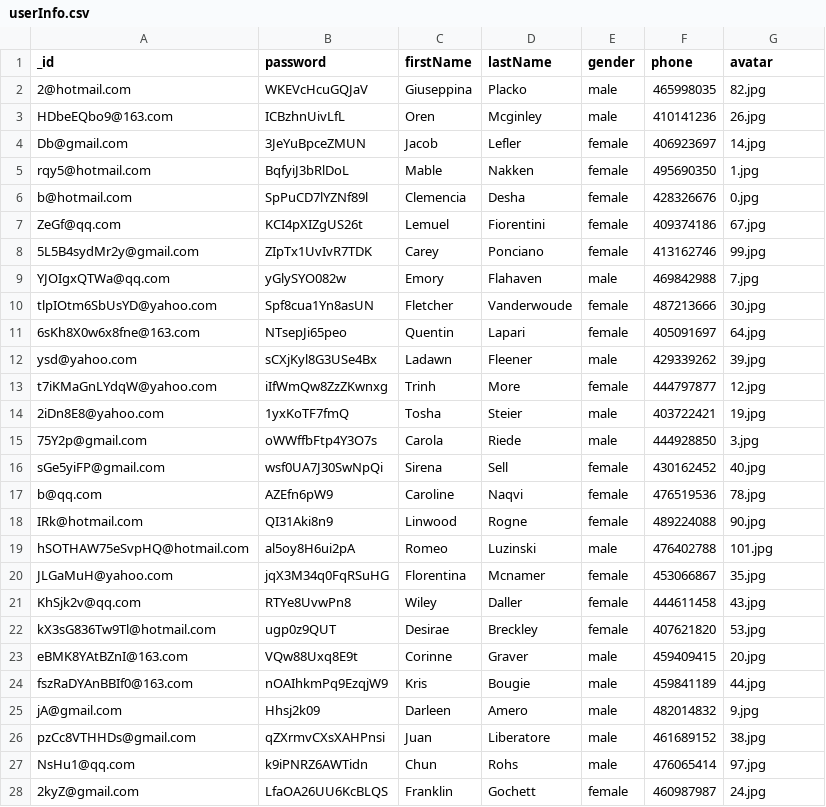
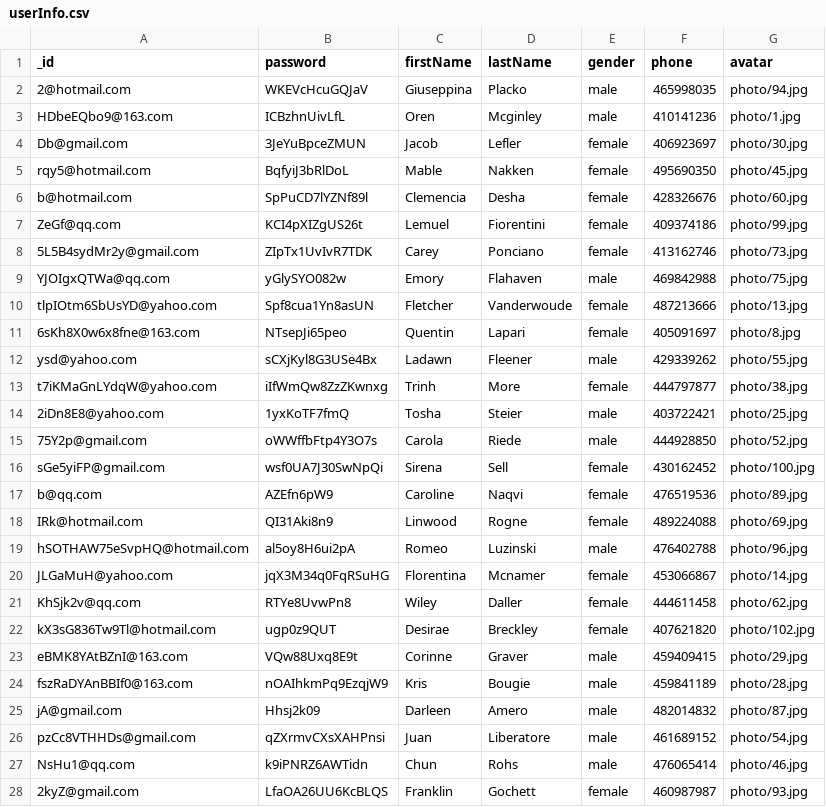
Before and after one commit to StephenLover/React-Accommodation-Booking-System, a CSV file: Datamodel/data/csv/userInfo.csv, drawn as a sheet; only a part is shown; the diff covers the shown part only.

Commit message:
update user table

```diff
--- a/Datamodel/data/csv/userInfo.csv
+++ b/Datamodel/data/csv/userInfo.csv
@@ -1,28 +1,28 @@
 _id,password,firstName,lastName,gender,phone,avatar
-2@hotmail.com,WKEVcHcuGQJaV,Giuseppina,Placko,male,465998035,82.jpg
-HDbeEQbo9@163.com,ICBzhnUivLfL,Oren,Mcginley,male,410141236,26.jpg
-Db@gmail.com,3JeYuBpceZMUN,Jacob,Lefler,female,406923697,14.jpg
-rqy5@hotmail.com,BqfyiJ3bRlDoL,Mable,Nakken,female,495690350,1.jpg
-b@hotmail.com,SpPuCD7lYZNf89l,Clemencia,Desha,female,428326676,0.jpg
-ZeGf@qq.com,KCI4pXIZgUS26t,Lemuel,Fiorentini,female,409374186,67.jpg
-5L5B4sydMr2y@gmail.com,ZIpTx1UvIvR7TDK,Carey,Ponciano,female,413162746,99.jpg
-YJOIgxQTWa@qq.com,yGlySYO082w,Emory,Flahaven,male,469842988,7.jpg
-tlpIOtm6SbUsYD@yahoo.com,Spf8cua1Yn8asUN,Fletcher,Vanderwoude,female,487213666,30.jpg
-6sKh8X0w6x8fne@163.com,NTsepJi65peo,Quentin,Lapari,female,405091697,64.jpg
-ysd@yahoo.com,sCXjKyl8G3USe4Bx,Ladawn,Fleener,male,429339262,39.jpg
-t7iKMaGnLYdqW@yahoo.com,iIfWmQw8ZzZKwnxg,Trinh,More,female,444797877,12.jpg
-2iDn8E8@yahoo.com,1yxKoTF7fmQ,Tosha,Steier,male,403722421,19.jpg
-75Y2p@gmail.com,oWWffbFtp4Y3O7s,Carola,Riede,male,444928850,3.jpg
-sGe5yiFP@gmail.com,wsf0UA7J30SwNpQi,Sirena,Sell,female,430162452,40.jpg
-b@qq.com,AZEfn6pW9,Caroline,Naqvi,female,476519536,78.jpg
-IRk@hotmail.com,QI31Aki8n9,Linwood,Rogne,female,489224088,90.jpg
-hSOTHAW75eSvpHQ@hotmail.com,al5oy8H6ui2pA,Romeo,Luzinski,male,476402788,101.jpg
-JLGaMuH@yahoo.com,jqX3M34q0FqRSuHG,Florentina,Mcnamer,female,453066867,35.jpg
-KhSjk2v@qq.com,RTYe8UvwPn8,Wiley,Daller,female,444611458,43.jpg
-kX3sG836Tw9Tl@hotmail.com,ugp0z9QUT,Desirae,Breckley,female,407621820,53.jpg
-eBMK8YAtBZnI@163.com,VQw88Uxq8E9t,Corinne,Graver,male,459409415,20.jpg
-fszRaDYAnBBIf0@163.com,nOAIhkmPq9EzqjW9,Kris,Bougie,male,459841189,44.jpg
-jA@gmail.com,Hhsj2k09,Darleen,Amero,male,482014832,9.jpg
-pzCc8VTHHDs@gmail.com,qZXrmvCXsXAHPnsi,Juan,Liberatore,male,461689152,38.jpg
-NsHu1@qq.com,k9iPNRZ6AWTidn,Chun,Rohs,male,476065414,97.jpg
-2kyZ@gmail.com,LfaOA26UU6KcBLQS,Franklin,Gochett,female,460987987,24.jpg
+2@hotmail.com,WKEVcHcuGQJaV,Giuseppina,Placko,male,465998035,photo/94.jpg
+HDbeEQbo9@163.com,ICBzhnUivLfL,Oren,Mcginley,male,410141236,photo/1.jpg
+Db@gmail.com,3JeYuBpceZMUN,Jacob,Lefler,female,406923697,photo/30.jpg
+rqy5@hotmail.com,BqfyiJ3bRlDoL,Mable,Nakken,female,495690350,photo/45.jpg
+b@hotmail.com,SpPuCD7lYZNf89l,Clemencia,Desha,female,428326676,photo/60.jpg
+ZeGf@qq.com,KCI4pXIZgUS26t,Lemuel,Fiorentini,female,409374186,photo/99.jpg
+5L5B4sydMr2y@gmail.com,ZIpTx1UvIvR7TDK,Carey,Ponciano,female,413162746,photo/73.jpg
+YJOIgxQTWa@qq.com,yGlySYO082w,Emory,Flahaven,male,469842988,photo/75.jpg
+tlpIOtm6SbUsYD@yahoo.com,Spf8cua1Yn8asUN,Fletcher,Vanderwoude,female,487213666,photo/13.jpg
+6sKh8X0w6x8fne@163.com,NTsepJi65peo,Quentin,Lapari,female,405091697,photo/8.jpg
+ysd@yahoo.com,sCXjKyl8G3USe4Bx,Ladawn,Fleener,male,429339262,photo/55.jpg
+t7iKMaGnLYdqW@yahoo.com,iIfWmQw8ZzZKwnxg,Trinh,More,female,444797877,photo/38.jpg
+2iDn8E8@yahoo.com,1yxKoTF7fmQ,Tosha,Steier,male,403722421,photo/25.jpg
+75Y2p@gmail.com,oWWffbFtp4Y3O7s,Carola,Riede,male,444928850,photo/52.jpg
+sGe5yiFP@gmail.com,wsf0UA7J30SwNpQi,Sirena,Sell,female,430162452,photo/100.jpg
+b@qq.com,AZEfn6pW9,Caroline,Naqvi,female,476519536,photo/89.jpg
+IRk@hotmail.com,QI31Aki8n9,Linwood,Rogne,female,489224088,photo/69.jpg
+hSOTHAW75eSvpHQ@hotmail.com,al5oy8H6ui2pA,Romeo,Luzinski,male,476402788,photo/96.jpg
+JLGaMuH@yahoo.com,jqX3M34q0FqRSuHG,Florentina,Mcnamer,female,453066867,photo/14.jpg
+KhSjk2v@qq.com,RTYe8UvwPn8,Wiley,Daller,female,444611458,photo/62.jpg
+kX3sG836Tw9Tl@hotmail.com,ugp0z9QUT,Desirae,Breckley,female,407621820,photo/102.jpg
+eBMK8YAtBZnI@163.com,VQw88Uxq8E9t,Corinne,Graver,male,459409415,photo/29.jpg
+fszRaDYAnBBIf0@163.com,nOAIhkmPq9EzqjW9,Kris,Bougie,male,459841189,photo/28.jpg
+jA@gmail.com,Hhsj2k09,Darleen,Amero,male,482014832,photo/87.jpg
+pzCc8VTHHDs@gmail.com,qZXrmvCXsXAHPnsi,Juan,Liberatore,male,461689152,photo/54.jpg
+NsHu1@qq.com,k9iPNRZ6AWTidn,Chun,Rohs,male,476065414,photo/46.jpg
+2kyZ@gmail.com,LfaOA26UU6KcBLQS,Franklin,Gochett,female,460987987,photo/93.jpg
```
Also changed, not shown: 73 edited cells elsewhere in this file, 1 other file.
